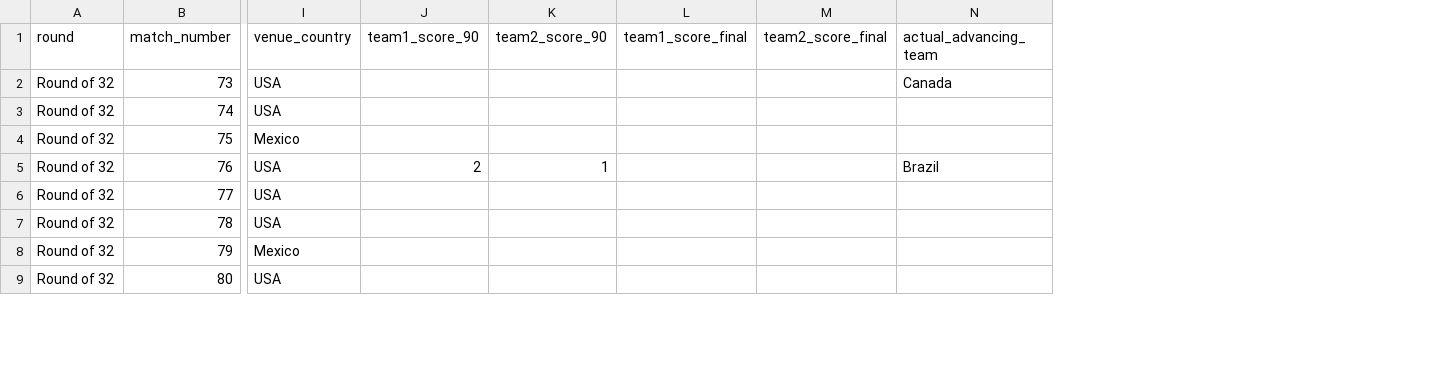
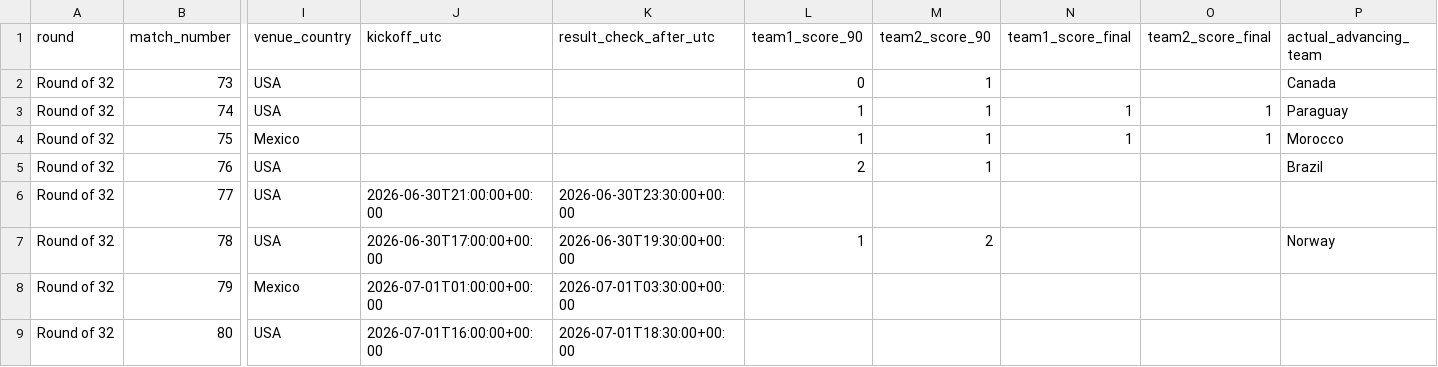
Before and after one commit to ffCrack/2026-worldcup-agent, a CSV file: data/knockout_bracket.csv, drawn as a sheet; only a part is shown, gaps mark what is left out; addresses are those after the commit; the diff names each change by its address in the sheet, - before the commit and + after, or states it on an @@ line.

```diff
--- a/data/knockout_bracket.csv
+++ b/data/knockout_bracket.csv
+column J (kickoff_utc), rows 6-9: 2026-06-30T21:00:00+00:00 | 2026-06-30T17:00:00+00:00 | 2026-07-01T01:00:00+00:00 | 2026-07-01T16:00:00+00:00
+column K (result_check_after_utc), rows 6-9: 2026-06-30T23:30:00+00:00 | 2026-06-30T19:30:00+00:00 | 2026-07-01T03:30:00+00:00 | 2026-07-01T18:30:00+00:00
-L2 (team1_score_90): (empty)
+L2 (team1_score_90): 0
-M2:M4 (team2_score_90): (empty)
+M2:M4 (team2_score_90): 1
-L3:L4 (team1_score_90): (empty)
+L3:L4 (team1_score_90): 1
-N3:N4 (team1_score_final): (empty)
+N3:N4 (team1_score_final): 1
-O3:O4 (team2_score_final): (empty)
+O3:O4 (team2_score_final): 1
-P3 (actual_advancing_team): (empty)
+P3 (actual_advancing_team): Paraguay
-P4 (actual_advancing_team): (empty)
+P4 (actual_advancing_team): Morocco
-L7 (team1_score_90): (empty)
+L7 (team1_score_90): 1
-M7 (team2_score_90): (empty)
+M7 (team2_score_90): 2
-P7 (actual_advancing_team): (empty)
+P7 (actual_advancing_team): Norway
```
Also changed, not shown: data/harvested_match_results.csv, data/knockout_bracket_predictions.csv, 15 other files.
